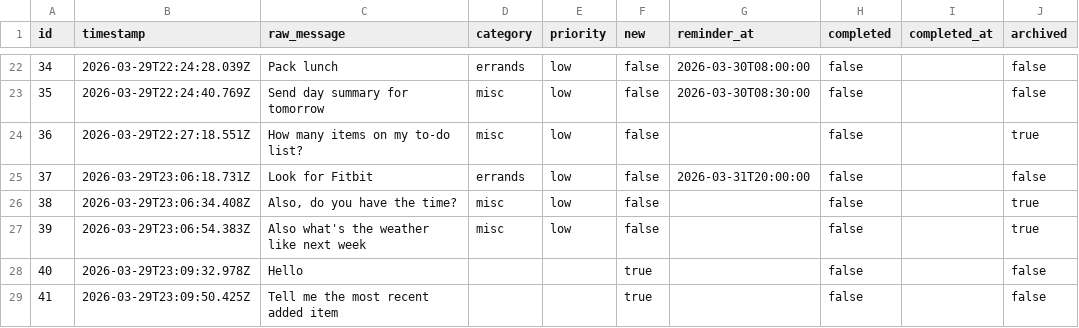
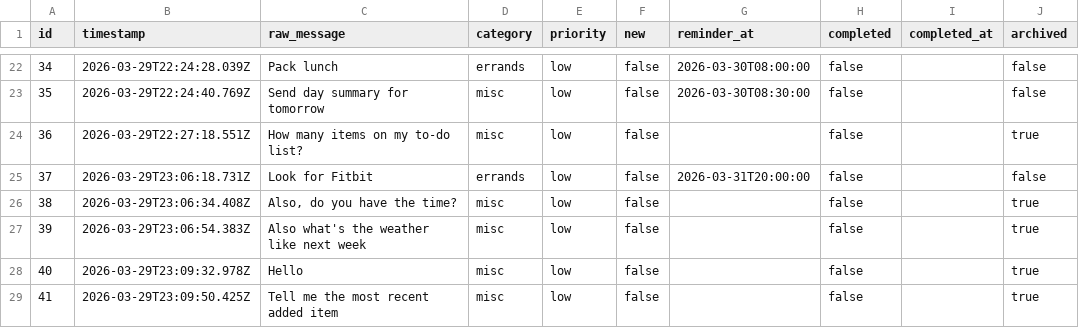
Before and after one commit to ChilliByte/stream-todo, a CSV file: todos.csv, drawn as a sheet; only a part is shown, gaps mark what is left out.

```diff
--- a/todos.csv
+++ b/todos.csv
@@ -27,3 +27,3 @@
 "39","2026-03-29T23:06:54.383Z","Also what's the weather like next week","misc","low","false","","false","","true"
-"40","2026-03-29T23:09:32.978Z","Hello","","","true","","false","","false"
-"41","2026-03-29T23:09:50.425Z","Tell me the most recent added item","","","true","","false","","false"
+"40","2026-03-29T23:09:32.978Z","Hello","misc","low","false","","false","","true"
+"41","2026-03-29T23:09:50.425Z","Tell me the most recent added item","misc","low","false","","false","","true"
```
Also changed, not shown: 1 other file.
